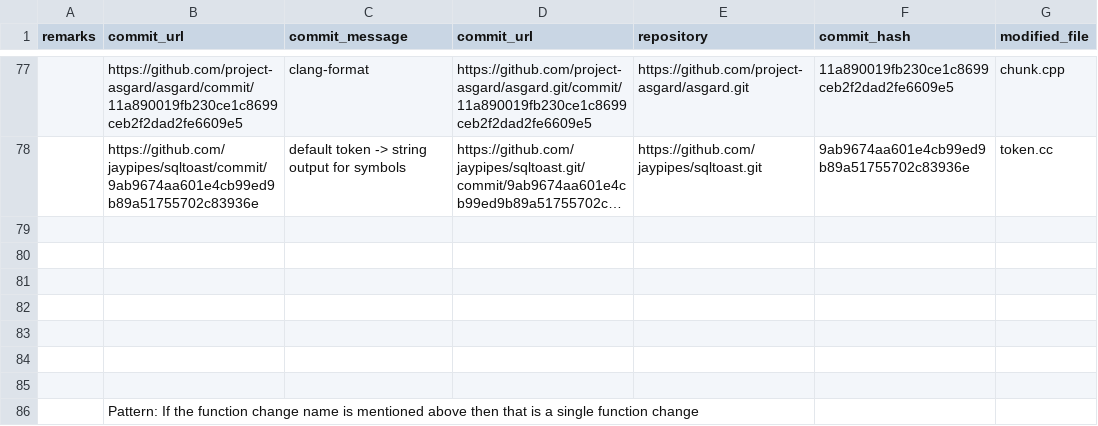
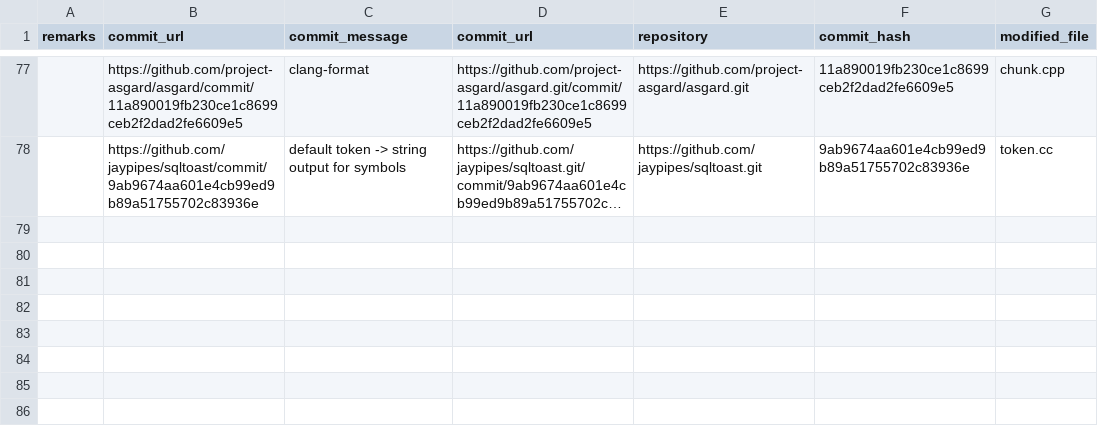
Before and after one commit to EmonRezaBD/Code-Generation, a CSV file: data.csv (was C++_data_1func_changed.csv), drawn as a sheet; only a part is shown, gaps mark what is left out; long unchanged cells end in …; the diff names each change by its address in the sheet, - before the commit and + after, or states it on an @@ line.

Commit message:
SingleFuncDataset

```diff
--- a/C++_data_1func_changed.csv
+++ b/data.csv
-row 79: (empty)
-row 80: (empty)
-row 81: (empty)
-row 82: (empty)
-row 83: (empty)
-row 84: (empty)
-row 85: (empty)
-row 86:  | Pattern: If the function change name is mentioned above then that is a single function change
```
Also changed, not shown: 5 other files.
